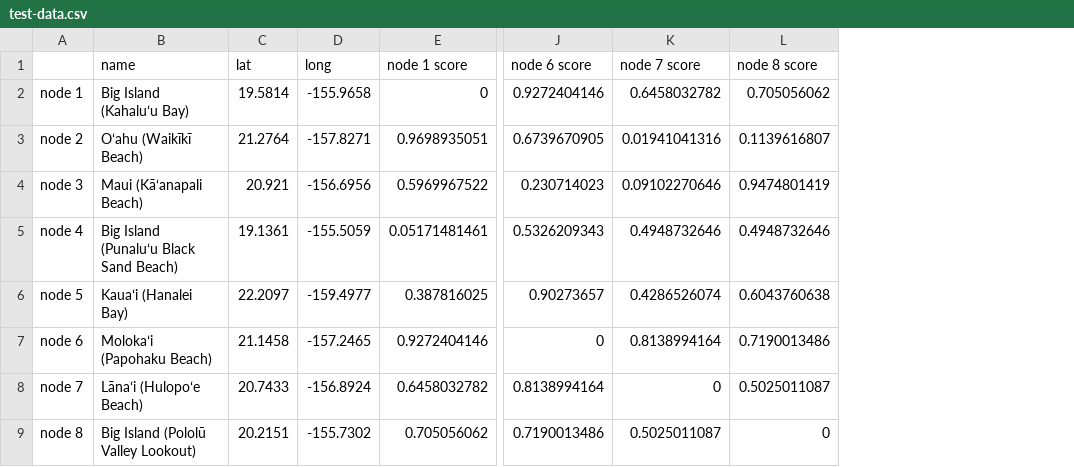
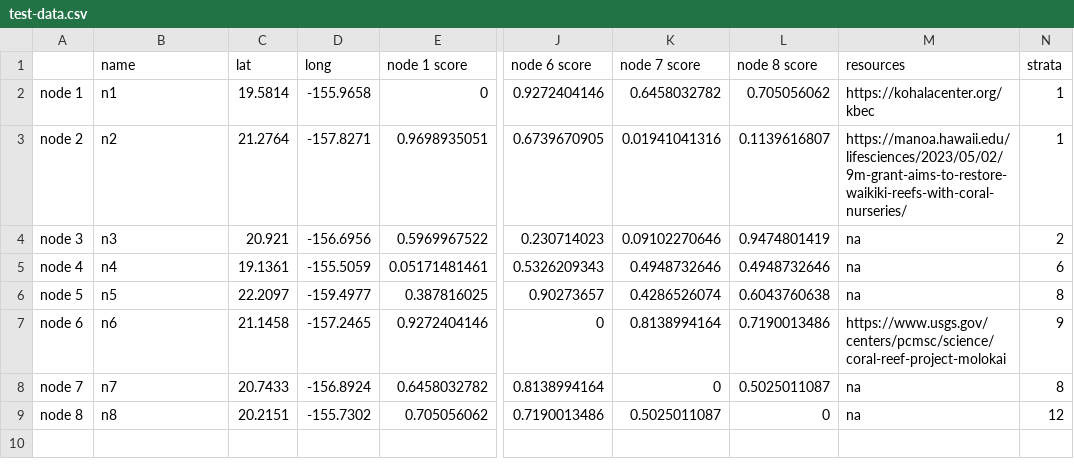
Before and after one commit to kai-lia/Coral, a CSV file: data/test-data.csv, drawn as a sheet; only a part is shown, gaps mark what is left out; the diff names each change by its address in the sheet, - before the commit and + after, or states it on an @@ line.

Commit message:
Added strata data

```diff
--- a/data/test-data.csv
+++ b/data/test-data.csv
+column M (resources), rows 2-9: https://kohalacenter.org/kbec | https://manoa.hawaii.edu/lifesciences/2023/05/02/9m-grant-aims-to-restore-waikiki-reefs-with-coral-nurseries/ | na | na | na | https://www.usgs.gov/centers/pcmsc/science/coral-reef-project-molokai | na | na
+column N (strata), rows 2-9: 1 | 1 | 2 | 6 | 8 | 9 | 8 | 12
-B2 (name): Big Island (Kahaluʻu Bay)
+B2 (name): n1
-B3 (name): Oʻahu (Waikīkī Beach)
+B3 (name): n2
-B4 (name): Maui (Kāʻanapali Beach)
+B4 (name): n3
-B5 (name): Big Island (Punaluʻu Black Sand Beach)
+B5 (name): n4
-B6 (name): Kauaʻi (Hanalei Bay)
+B6 (name): n5
-B7 (name): Molokaʻi (Papohaku Beach)
+B7 (name): n6
-B8 (name): Lānaʻi (Hulopoʻe Beach)
+B8 (name): n7
-B9 (name): Big Island (Pololū Valley Lookout)
+B9 (name): n8
```
Also changed, not shown: 2 other files.
